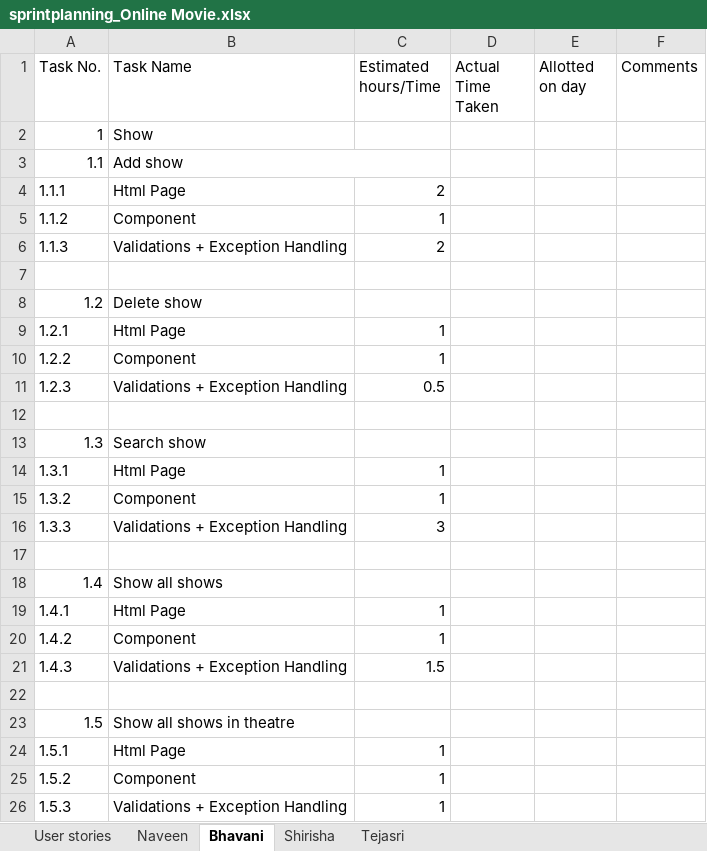
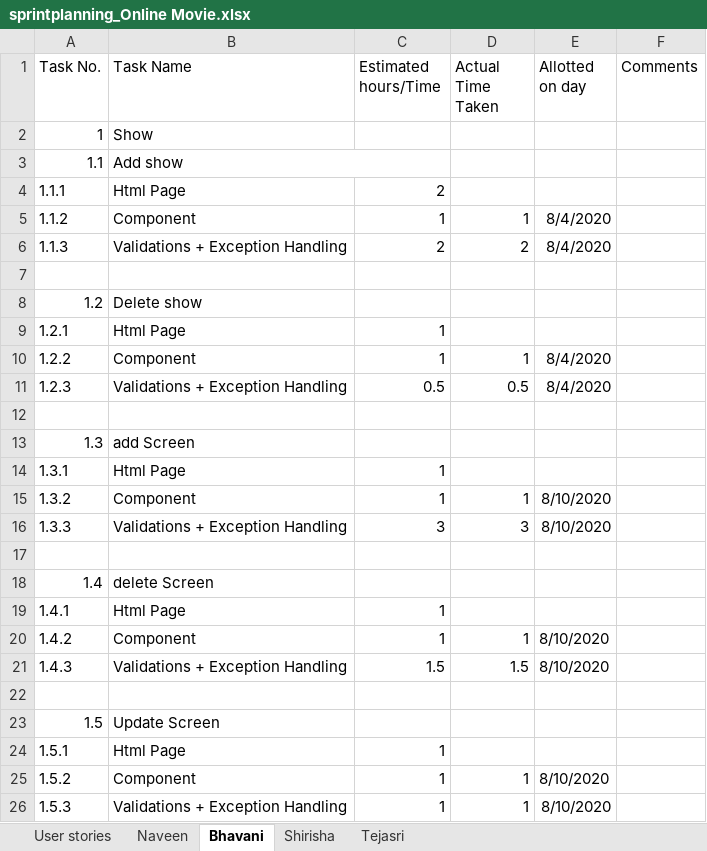
Before and after one commit to Naveen-jajapur/capG_Bootcamp, an Excel workbook: sprintplanning_Online Movie.xlsx, sheet Bhavani, drawn as a sheet; values as stored, in another font and other column widths than the file's, no borders; the diff names each change by its address in the sheet, - before the commit and + after, or states it on an @@ line.

```diff
--- a/sprintplanning_Online Movie.xlsx (sheet Bhavani)
+++ b/sprintplanning_Online Movie.xlsx (sheet Bhavani)
-D5 (Actual Time Taken): (empty)
+D5 (Actual Time Taken): 1
-E5:E6 (Allotted on day): (empty)
+E5:E6 (Allotted on day): 8/4/2020
-D6 (Actual Time Taken): (empty)
+D6 (Actual Time Taken): 2
-D10 (Actual Time Taken): (empty)
+D10 (Actual Time Taken): 1
-E10:E11 (Allotted on day): (empty)
+E10:E11 (Allotted on day): 8/4/2020
-D11 (Actual Time Taken): (empty)
+D11 (Actual Time Taken): 0.5
-B13 (Task Name): Search show
+B13 (Task Name): add Screen
-D15 (Actual Time Taken): (empty)
+D15 (Actual Time Taken): 1
-E15:E16 (Allotted on day): (empty)
+E15:E16 (Allotted on day): 8/10/2020
-D16 (Actual Time Taken): (empty)
+D16 (Actual Time Taken): 3
-B18 (Task Name): Show all shows
+B18 (Task Name): delete Screen
-D20 (Actual Time Taken): (empty)
+D20 (Actual Time Taken): 1
-E20:E21 (Allotted on day): (empty)
+E20:E21 (Allotted on day): 8/10/2020
-D21 (Actual Time Taken): (empty)
+D21 (Actual Time Taken): 1.5
-B23 (Task Name): Show all shows in theatre
+B23 (Task Name): Update Screen
-D25:D26 (Actual Time Taken): (empty)
+D25:D26 (Actual Time Taken): 1
-E25:E26 (Allotted on day): (empty)
+E25:E26 (Allotted on day): 8/10/2020
```
Also changed, not shown: sheet Shirisha, sheet Tejasri, sheet User stories, sheet Naveen.
